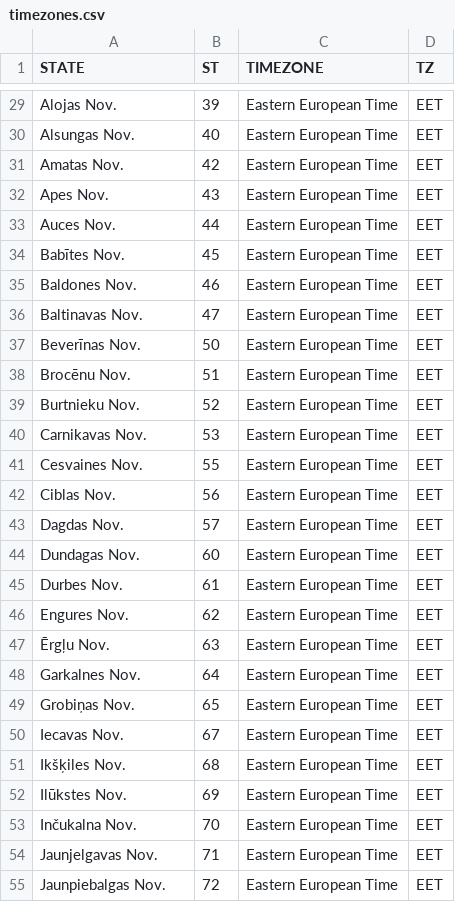
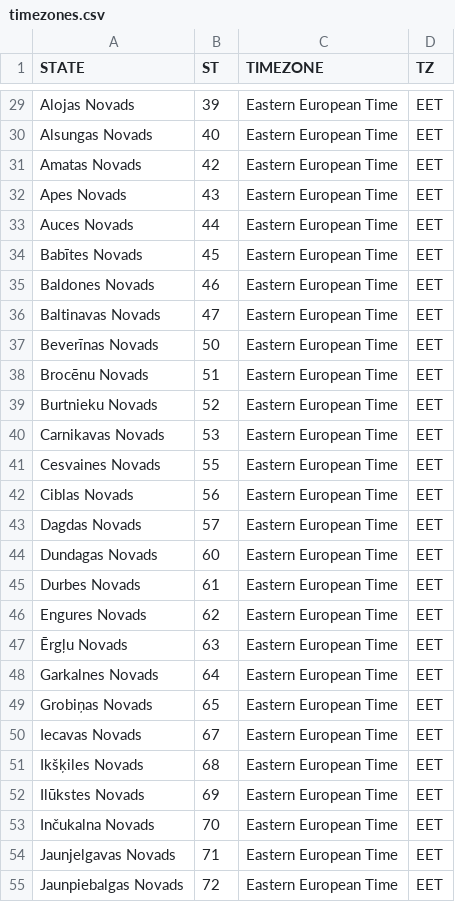
Before and after one commit to science-automation/synthea-international, a CSV file: lv/src/main/resources/geography/timezones.csv, drawn as a sheet; only a part is shown, gaps mark what is left out; the diff covers the shown part only; the diff names each change by its address in the sheet, - before the commit and + after, or states it on an @@ line.

```diff
--- a/lv/src/main/resources/geography/timezones.csv
+++ b/lv/src/main/resources/geography/timezones.csv
-A29 (STATE): Alojas Nov.
+A29 (STATE): Alojas Novads
-A30 (STATE): Alsungas Nov.
+A30 (STATE): Alsungas Novads
-A31 (STATE): Amatas Nov.
+A31 (STATE): Amatas Novads
-A32 (STATE): Apes Nov.
+A32 (STATE): Apes Novads
-A33 (STATE): Auces Nov.
+A33 (STATE): Auces Novads
-A34 (STATE): Babītes Nov.
+A34 (STATE): Babītes Novads
-A35 (STATE): Baldones Nov.
+A35 (STATE): Baldones Novads
-A36 (STATE): Baltinavas Nov.
+A36 (STATE): Baltinavas Novads
-A37 (STATE): Beverīnas Nov.
+A37 (STATE): Beverīnas Novads
-A38 (STATE): Brocēnu Nov.
+A38 (STATE): Brocēnu Novads
-A39 (STATE): Burtnieku Nov.
+A39 (STATE): Burtnieku Novads
-A40 (STATE): Carnikavas Nov.
+A40 (STATE): Carnikavas Novads
-A41 (STATE): Cesvaines Nov.
+A41 (STATE): Cesvaines Novads
-A42 (STATE): Ciblas Nov.
+A42 (STATE): Ciblas Novads
-A43 (STATE): Dagdas Nov.
+A43 (STATE): Dagdas Novads
-A44 (STATE): Dundagas Nov.
+A44 (STATE): Dundagas Novads
-A45 (STATE): Durbes Nov.
+A45 (STATE): Durbes Novads
-A46 (STATE): Engures Nov.
+A46 (STATE): Engures Novads
-A47 (STATE): Ērgļu Nov.
+A47 (STATE): Ērgļu Novads
-A48 (STATE): Garkalnes Nov.
+A48 (STATE): Garkalnes Novads
-A49 (STATE): Grobiņas Nov.
+A49 (STATE): Grobiņas Novads
-A50 (STATE): Iecavas Nov.
+A50 (STATE): Iecavas Novads
-A51 (STATE): Ikšķiles Nov.
+A51 (STATE): Ikšķiles Novads
-A52 (STATE): Ilūkstes Nov.
+A52 (STATE): Ilūkstes Novads
-A53 (STATE): Inčukalna Nov.
+A53 (STATE): Inčukalna Novads
-A54 (STATE): Jaunjelgavas Nov.
+A54 (STATE): Jaunjelgavas Novads
-A55 (STATE): Jaunpiebalgas Nov.
+A55 (STATE): Jaunpiebalgas Novads
```
Also changed, not shown: 82 edited cells elsewhere in this file.
